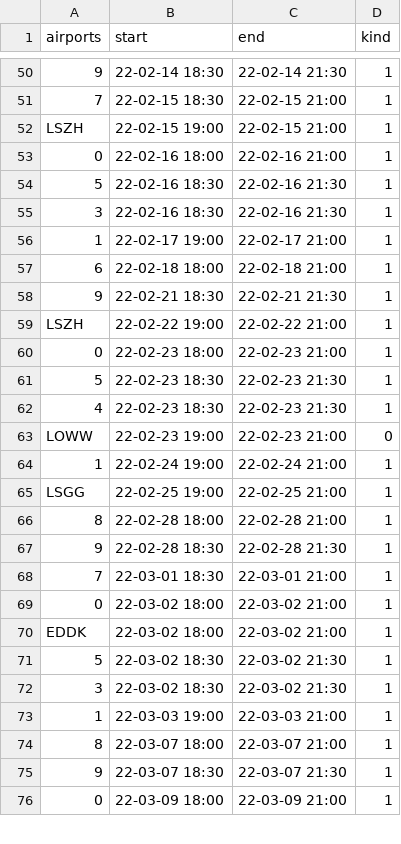
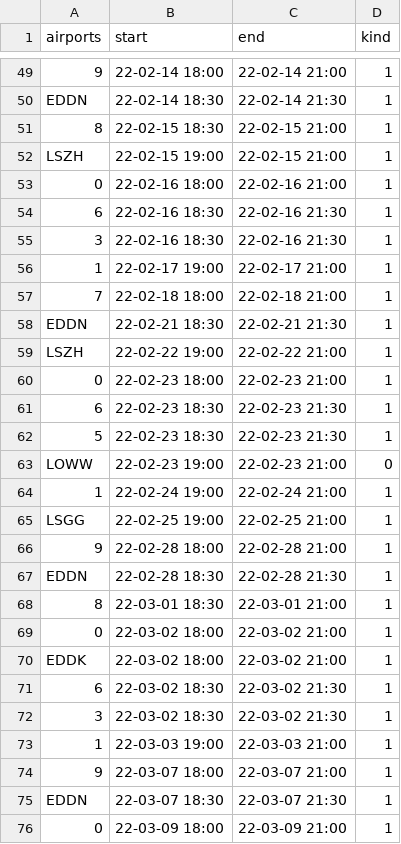
Before and after one commit to MatisseBE/VATSIMeventHISTORY, a CSV file: data.csv, drawn as a sheet; only a part is shown, gaps mark what is left out; removed rows and columns are numbered as before the commit, all else as after; the diff covers the shown part only; the diff names each change by its address in the sheet, - before the commit and + after, or states it on an @@ line.

```diff
--- a/data.csv
+++ b/data.csv
-B49 (start): 22-02-14 18:30
+B49 (start): 22-02-14 18:00
-C49 (end): 22-02-14 21:30
+C49 (end): 22-02-14 21:00
+row 50: EDDN | 22-02-14 18:30 | 22-02-14 21:30 | 1
-A51 (airports): 7
+A51 (airports): 8
-A54 (airports): 5
+A54 (airports): 6
-A57 (airports): 6
+A57 (airports): 7
-A58 (airports): 9
+A58 (airports): EDDN
+row 61: 6 | 22-02-23 18:30 | 22-02-23 21:30 | 1
-row 62: 4 | 22-02-23 18:30 | 22-02-23 21:30 | 1
-row 66: 8 | 22-02-28 18:00 | 22-02-28 21:00 | 1
-B66 (start): 22-02-28 18:30
+B66 (start): 22-02-28 18:00
-C66 (end): 22-02-28 21:30
+C66 (end): 22-02-28 21:00
+row 67: EDDN | 22-02-28 18:30 | 22-02-28 21:30 | 1
-A68 (airports): 7
+A68 (airports): 8
-A71 (airports): 5
+A71 (airports): 6
-row 74: 8 | 22-03-07 18:00 | 22-03-07 21:00 | 1
-B74 (start): 22-03-07 18:30
+B74 (start): 22-03-07 18:00
-C74 (end): 22-03-07 21:30
+C74 (end): 22-03-07 21:00
+row 75: EDDN | 22-03-07 18:30 | 22-03-07 21:30 | 1
```
Also changed, not shown: 14 added rows, 5 removed rows and 26 edited cells elsewhere in this file.
